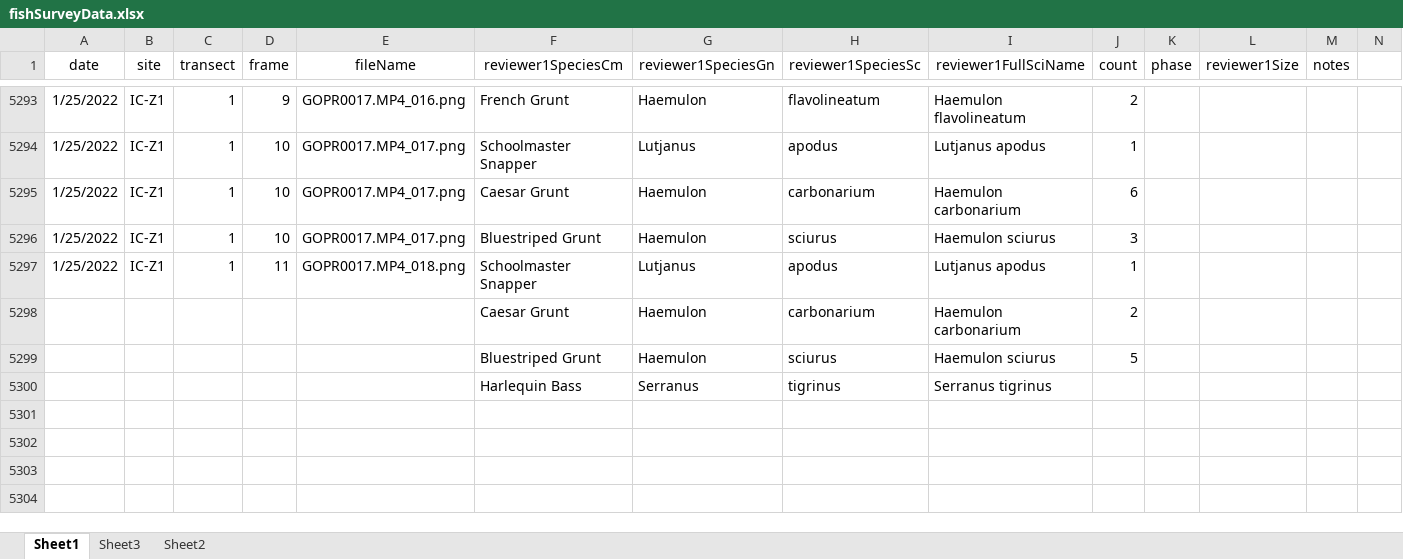
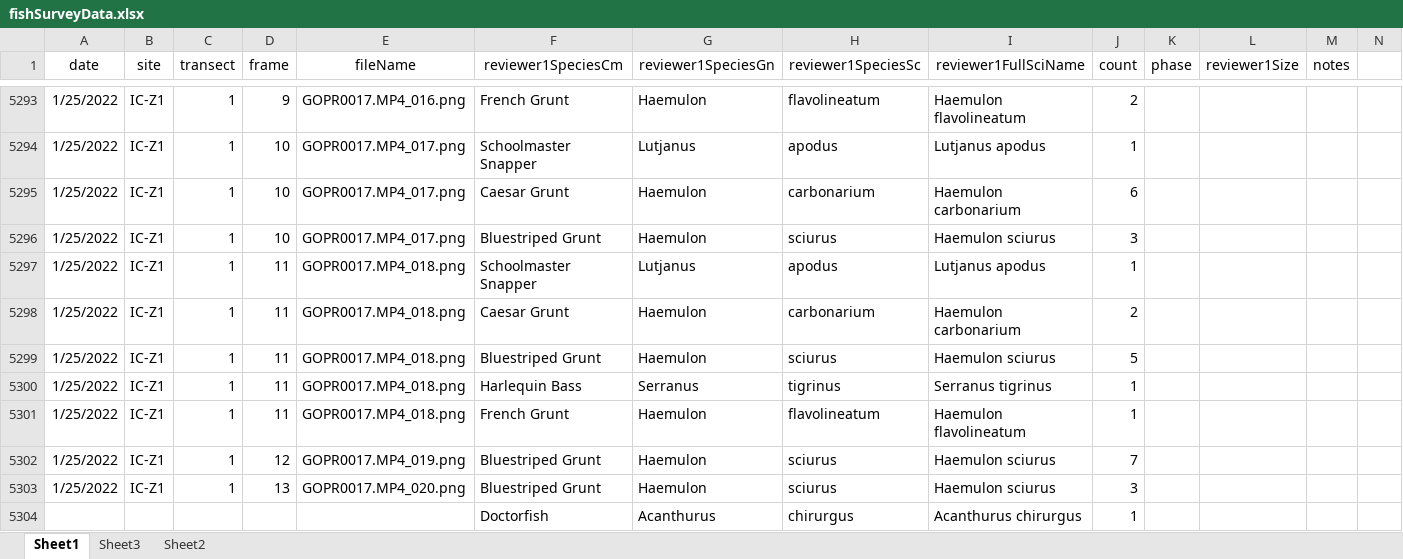
Before and after one commit to icombs2017/photogrammetryNOAA, an Excel workbook: fishSurveys/data/fishSurveyData.xlsx, sheet Sheet1, drawn as a sheet; only a part is shown, gaps mark what is left out; values as stored, in another font and other column widths than the file's, no borders; removed rows and columns are numbered as before the commit, all else as after; rows hold the shown columns only; the diff names each change by its address in the sheet, - before the commit and + after, or states it on an @@ line.

```diff
--- a/fishSurveys/data/fishSurveyData.xlsx (sheet Sheet1)
+++ b/fishSurveys/data/fishSurveyData.xlsx (sheet Sheet1)
-A5298:A5299 (date): (empty)
+A5298:A5299 (date): 1/25/2022
-B5298:B5299 (site): (empty)
+B5298:B5299 (site): IC-Z1
-C5298:C5299 (transect): (empty)
+C5298:C5299 (transect): 1
-D5298:D5299 (frame): (empty)
+D5298:D5299 (frame): 11
-E5298:E5299 (fileName): (empty)
+E5298:E5299 (fileName): GOPR0017.MP4_018.png
-row 5300:  |  |  |  |  | Harlequin Bass | Serranus | tigrinus | Serranus tigrinus
+row 5300: 1/25/2022 | IC-Z1 | 1 | 11 | GOPR0017.MP4_018.png | Harlequin Bass | Serranus | tigrinus | Serranus tigrinus | 1
+row 5301: 1/25/2022 | IC-Z1 | 1 | 11 | GOPR0017.MP4_018.png | French Grunt | Haemulon | flavolineatum | Haemulon flavolineatum | 1
+row 5302: 1/25/2022 | IC-Z1 | 1 | 12 | GOPR0017.MP4_019.png | Bluestriped Grunt | Haemulon | sciurus | Haemulon sciurus | 7
+row 5303: 1/25/2022 | IC-Z1 | 1 | 13 | GOPR0017.MP4_020.png | Bluestriped Grunt | Haemulon | sciurus | Haemulon sciurus | 3
+row 5304:  |  |  |  |  | Doctorfish | Acanthurus | chirurgus | Acanthurus chirurgus | 1
```
Also changed, not shown: 11 other files.
